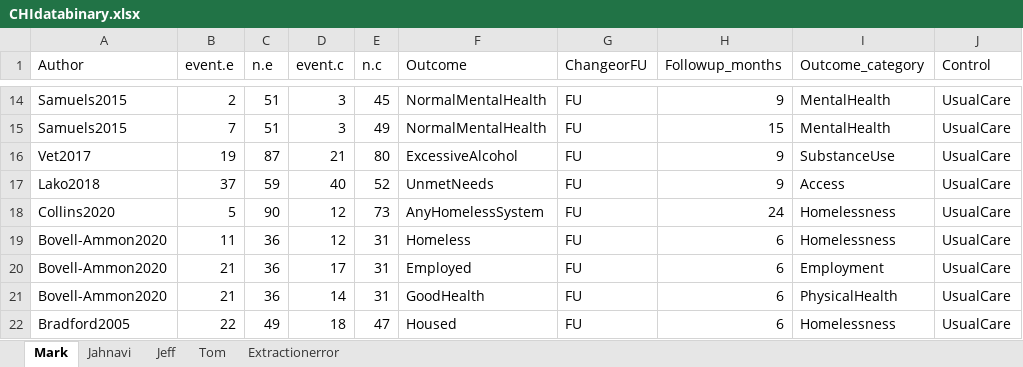
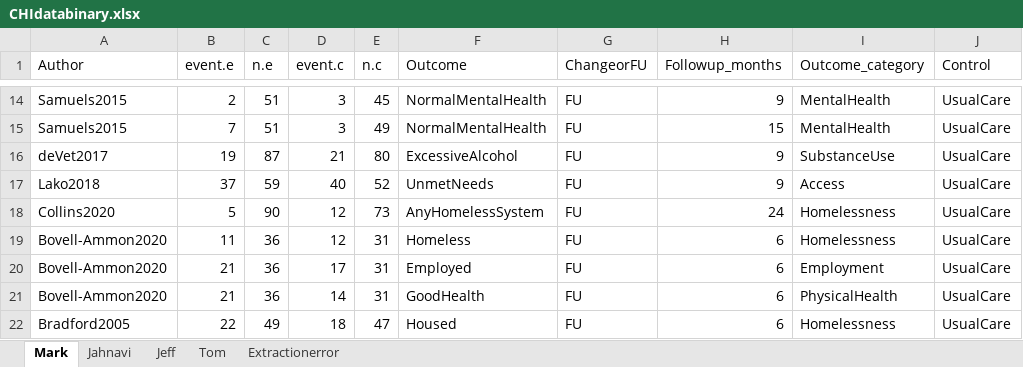
Before and after one commit to MarkKelson/CHI_analysis, an Excel workbook: CHIdatabinary.xlsx, sheet Mark, drawn as a sheet; only a part is shown, gaps mark what is left out; values as stored, in another font and other column widths than the file's, no borders; the diff names each change by its address in the sheet, - before the commit and + after, or states it on an @@ line.

Commit message:
Add files via upload
New versions of the data

```diff
--- a/CHIdatabinary.xlsx (sheet Mark)
+++ b/CHIdatabinary.xlsx (sheet Mark)
-A16 (Author): Vet2017
+A16 (Author): deVet2017
```
Also changed, not shown: CHIdatacontinuous.xlsx.
